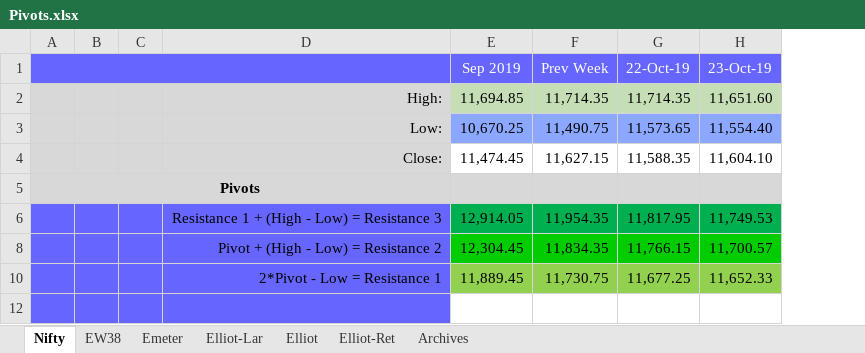
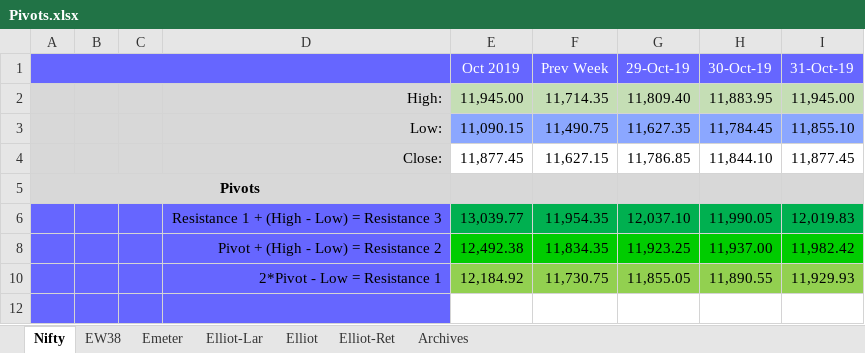
Before and after one commit to anbumaran/stocks, an Excel workbook: Pivots.xlsx, sheet Nifty, drawn as a sheet; only a part is shown; values as stored, in another font and other column widths than the file's, no borders; removed rows and columns are numbered as before the commit, all else as after; the diff names each change by its address in the sheet, - before the commit and + after, or states it on an @@ line.

```diff
--- a/Pivots.xlsx (sheet Nifty)
+++ b/Pivots.xlsx (sheet Nifty)
-column E (Sep 2019), rows 2-10: 11,694.85 | 10,670.25 | 11,474.45 |  | 12,914.05 | 12,304.45 | 11,889.45
+column E (Oct 2019), rows 2-10: 11,945.00 | 11,090.15 | 11,877.45 |  | 13,039.77 | 12,492.38 | 12,184.92
-column G (22-Oct-19), rows 2-10: 11,714.35 | 11,573.65 | 11,588.35 |  | 11,817.95 | 11,766.15 | 11,677.25
-column H (23-Oct-19), rows 2-10: 11,651.60 | 11,554.40 | 11,604.10 |  | 11,749.53 | 11,700.57 | 11,652.33
+column G (29-Oct-19), rows 2-10: 11,809.40 | 11,627.35 | 11,786.85 |  | 12,037.10 | 11,923.25 | 11,855.05
+column H (30-Oct-19), rows 2-10: 11,883.95 | 11,784.45 | 11,844.10 |  | 11,990.05 | 11,937.00 | 11,890.55
+column I (31-Oct-19), rows 2-10: 11,945.00 | 11,855.10 | 11,877.45 |  | 12,019.83 | 11,982.42 | 11,929.93
```
Also changed, not shown: sheet EW38, hidden cells.
